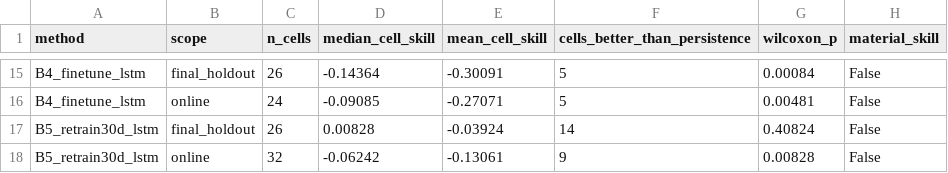
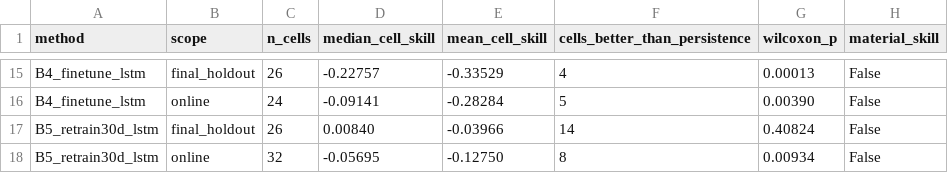
Before and after one commit to jaroji-ln/cl-tmat, a CSV file: results/baseline_skill.csv, drawn as a sheet; only a part is shown, gaps mark what is left out; the diff covers the shown part only; the diff names each change by its address in the sheet, - before the commit and + after, or states it on an @@ line.

```diff
--- a/results/baseline_skill.csv
+++ b/results/baseline_skill.csv
-D15 (median_cell_skill): -0.14364
+D15 (median_cell_skill): -0.22757
-E15 (mean_cell_skill): -0.30091
+E15 (mean_cell_skill): -0.33529
-F15 (cells_better_than_persistence): 5
+F15 (cells_better_than_persistence): 4
-G15 (wilcoxon_p): 0.00084
+G15 (wilcoxon_p): 0.00013
-D16 (median_cell_skill): -0.09085
+D16 (median_cell_skill): -0.09141
-E16 (mean_cell_skill): -0.27071
+E16 (mean_cell_skill): -0.28284
-G16 (wilcoxon_p): 0.00481
+G16 (wilcoxon_p): 0.00390
-D17 (median_cell_skill): 0.00828
+D17 (median_cell_skill): 0.00840
-E17 (mean_cell_skill): -0.03924
+E17 (mean_cell_skill): -0.03966
-D18 (median_cell_skill): -0.06242
+D18 (median_cell_skill): -0.05695
-E18 (mean_cell_skill): -0.13061
+E18 (mean_cell_skill): -0.12750
-F18 (cells_better_than_persistence): 9
+F18 (cells_better_than_persistence): 8
-G18 (wilcoxon_p): 0.00828
+G18 (wilcoxon_p): 0.00934
```
Also changed, not shown: 31 edited cells elsewhere in this file, data/external/chirps_climatology.csv, data/external/chirps_stations.csv, 9 other files.
